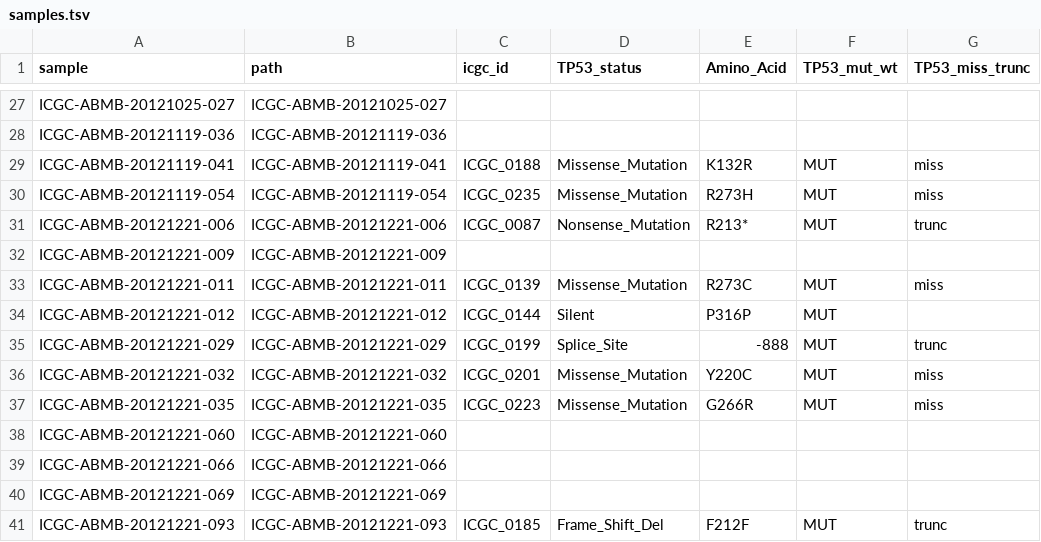
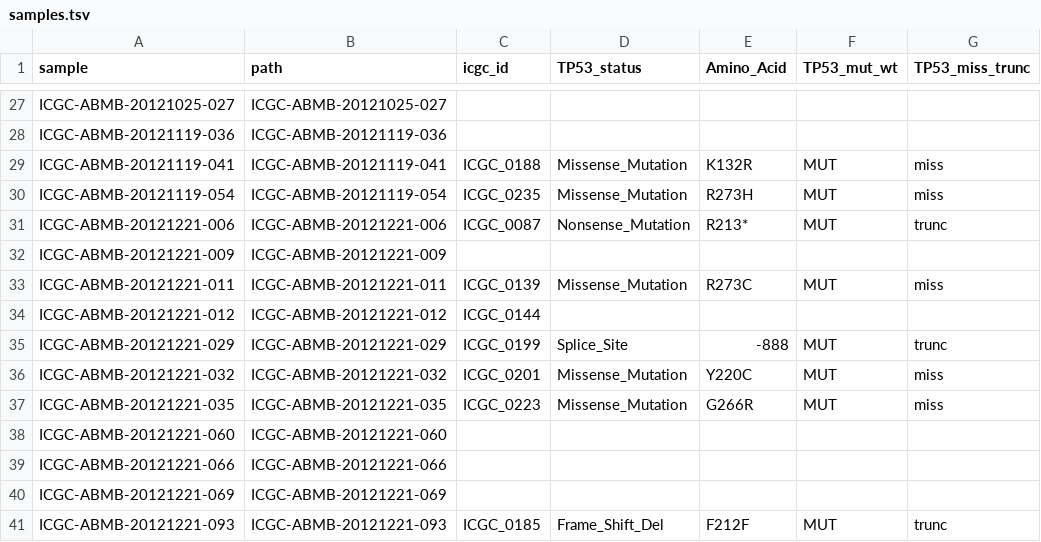
Before and after one commit to alexpenson/pancreatic-patients, a TSV file: samples.tsv, drawn as a sheet; only a part is shown, gaps mark what is left out; the diff names each change by its address in the sheet, - before the commit and + after, or states it on an @@ line.

Commit message:
rm silent

```diff
--- a/samples.tsv
+++ b/samples.tsv
-D34 (TP53_status): Silent
+D34 (TP53_status): (empty)
-E34 (Amino_Acid): P316P
+E34 (Amino_Acid): (empty)
-F34 (TP53_mut_wt): MUT
+F34 (TP53_mut_wt): (empty)
```
